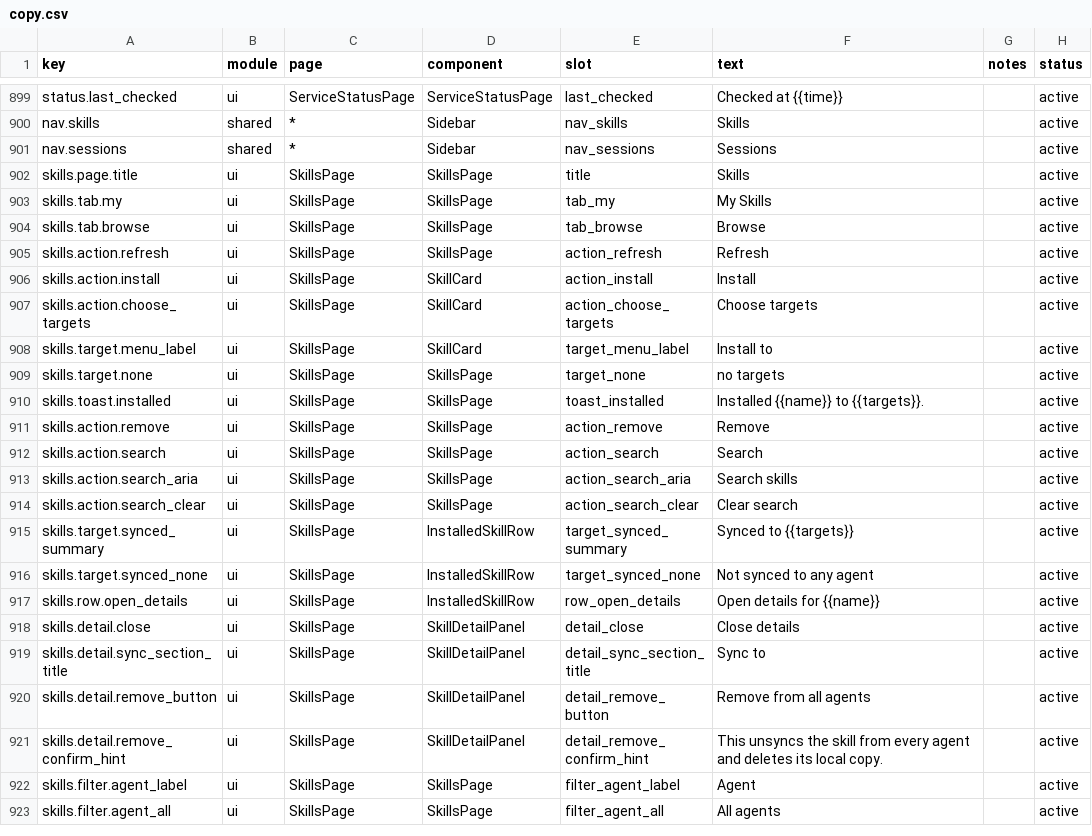
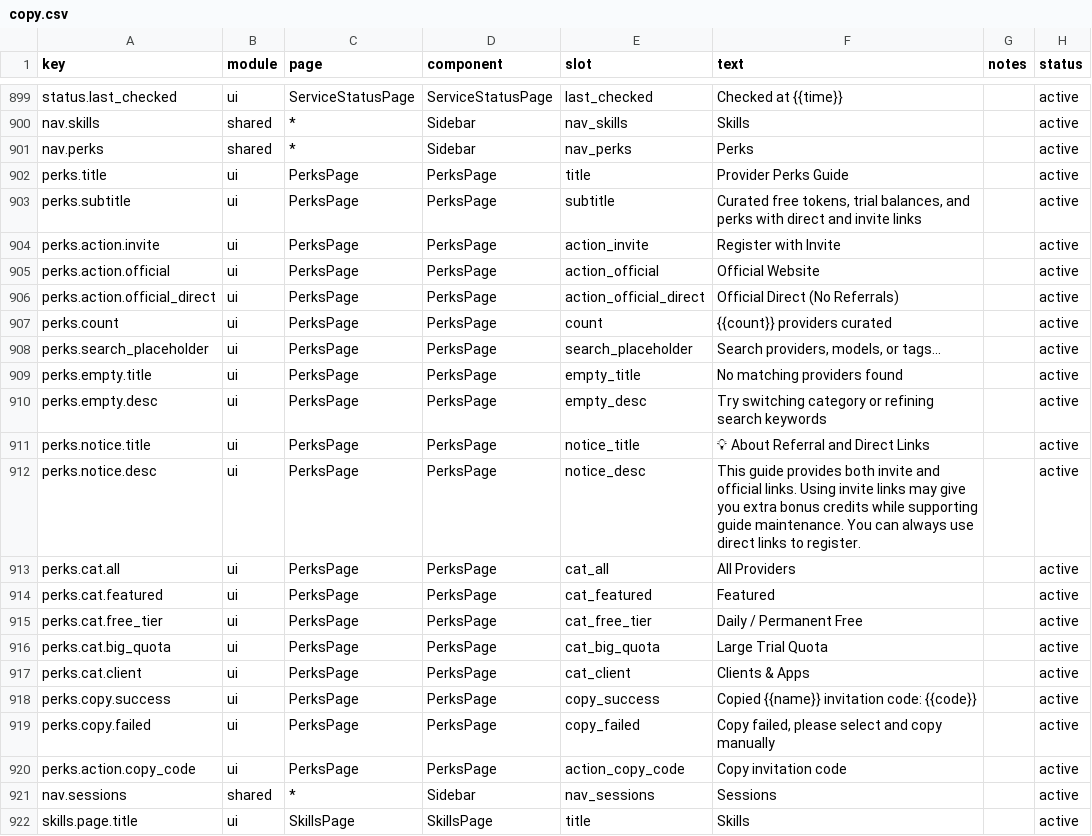
Before and after one commit to 01UNCLEDOG01/TokenTracker-Plus, a CSV file: dashboard/src/content/copy.csv, drawn as a sheet; only a part is shown, gaps mark what is left out; the shorter side is filled out with more unchanged rows.

Commit message:
feat(perks): 工具栏新增服务商福利指南与双链接直达

```diff
--- a/dashboard/src/content/copy.csv
+++ b/dashboard/src/content/copy.csv
@@ -900,2 +900,22 @@ status.last_checked,ui,ServiceStatusPage,ServiceStatusPage,last_checked,"Checked
 nav.skills,shared,*,Sidebar,nav_skills,Skills,,active
+nav.perks,shared,*,Sidebar,nav_perks,Perks,,active
+perks.title,ui,PerksPage,PerksPage,title,Provider Perks Guide,,active
+perks.subtitle,ui,PerksPage,PerksPage,subtitle,"Curated free tokens, trial balances, and perks with direct and invite links",,active
+perks.action.invite,ui,PerksPage,PerksPage,action_invite,"Register with Invite",,active
+perks.action.official,ui,PerksPage,PerksPage,action_official,"Official Website",,active
+perks.action.official_direct,ui,PerksPage,PerksPage,action_official_direct,"Official Direct (No Referrals)",,active
+perks.count,ui,PerksPage,PerksPage,count,"{{count}} providers curated",,active
+perks.search_placeholder,ui,PerksPage,PerksPage,search_placeholder,"Search providers, models, or tags...",,active
+perks.empty.title,ui,PerksPage,PerksPage,empty_title,"No matching providers found",,active
+perks.empty.desc,ui,PerksPage,PerksPage,empty_desc,"Try switching category or refining search keywords",,active
+perks.notice.title,ui,PerksPage,PerksPage,notice_title,"💡 About Referral and Direct Links",,active
+perks.notice.desc,ui,PerksPage,PerksPage,notice_desc,"This guide provides both invite and official links. Using invite links may give you extra bonus credits while supporting guide maintenance. You can always use direct links to register.",,active
+perks.cat.all,ui,PerksPage,PerksPage,cat_all,"All Providers",,active
+perks.cat.featured,ui,PerksPage,PerksPage,cat_featured,"Featured",,active
+perks.cat.free_tier,ui,PerksPage,PerksPage,cat_free_tier,"Daily / Permanent Free",,active
+perks.cat.big_quota,ui,PerksPage,PerksPage,cat_big_quota,"Large Trial Quota",,active
+perks.cat.client,ui,PerksPage,PerksPage,cat_client,"Clients & Apps",,active
+perks.copy.success,ui,PerksPage,PerksPage,copy_success,"Copied {{name}} invitation code: {{code}}",,active
+perks.copy.failed,ui,PerksPage,PerksPage,copy_failed,"Copy failed, please select and copy manually",,active
+perks.action.copy_code,ui,PerksPage,PerksPage,action_copy_code,"Copy invitation code",,active
 nav.sessions,shared,*,Sidebar,nav_sessions,Sessions,,active
```
Also changed, not shown: 8 other files.
